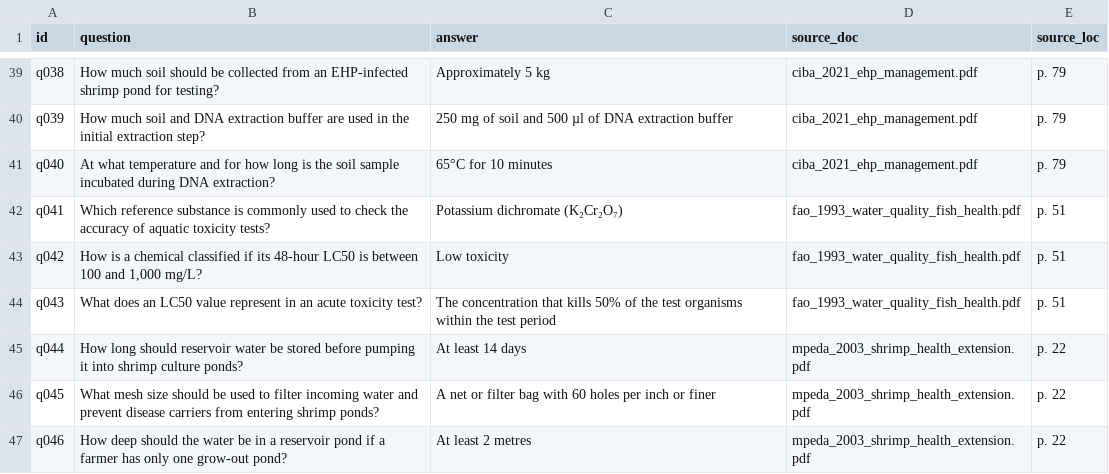
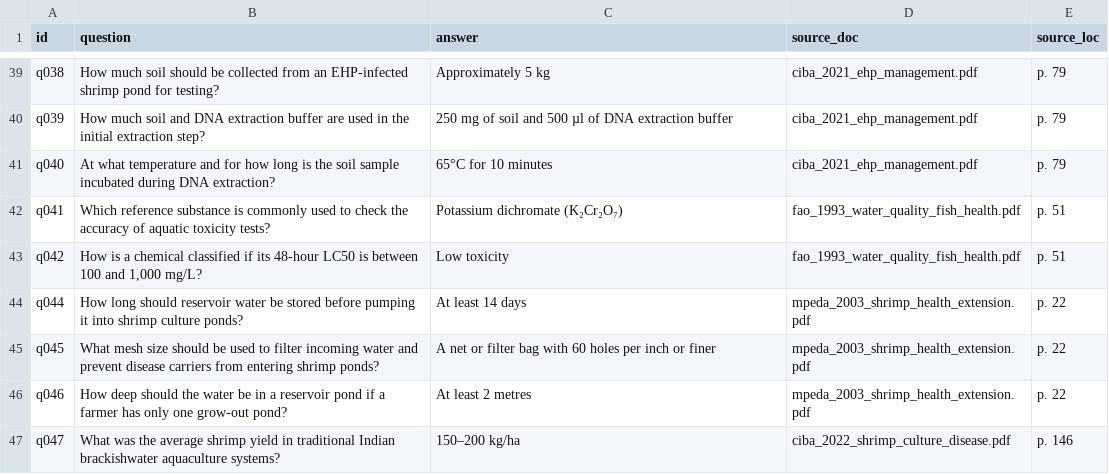
Before and after one commit to Mahesh3494/AquaRAG, a CSV file: data/golden.csv, drawn as a sheet; only a part is shown, gaps mark what is left out; the shorter side is filled out with more unchanged rows.

Commit message:
Golden: drop q043 (answer not stated in source)

```diff
--- a/data/golden.csv
+++ b/data/golden.csv
@@ -43,3 +43,2 @@ q041,"Which reference substance is commonly used to check the accuracy of aquati
 q042,"How is a chemical classified if its 48-hour LC50 is between 100 and 1,000 mg/L?","Low toxicity",fao_1993_water_quality_fish_health.pdf,p. 51
-q043,"What does an LC50 value represent in an acute toxicity test?","The concentration that kills 50% of the test organisms within the test period",fao_1993_water_quality_fish_health.pdf,p. 51
 q044,"How long should reservoir water be stored before pumping it into shrimp culture ponds?","At least 14 days",mpeda_2003_shrimp_health_extension.pdf,p. 22
```
